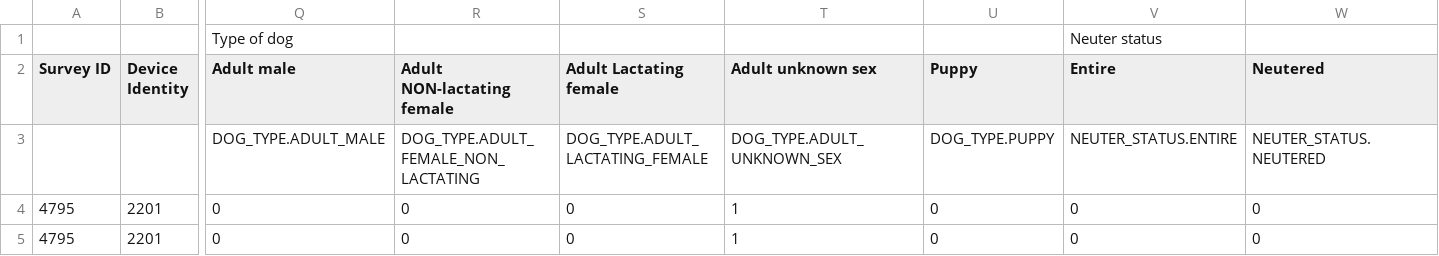
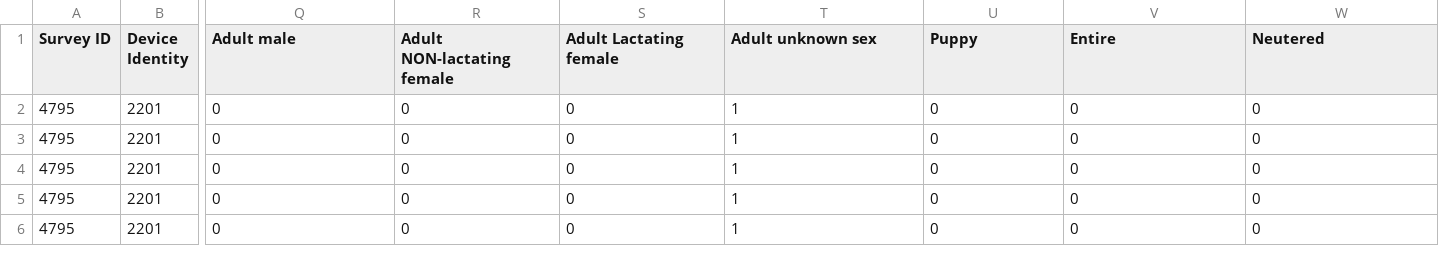
Before and after one commit to BronteS003/Updated_FINAL, a CSV file: FULL_sightings.csv, drawn as a sheet; only a part is shown, gaps mark what is left out; the shorter side is filled out with more unchanged rows; rows hold the shown columns only; the diff names each change by its address in the sheet, - before the commit and + after, or states it on an @@ line.

Commit message:
Created updated sightings rds with full dataset
Incomplete - still needs sterilization effort to be added

```diff
--- a/FULL_sightings.csv
+++ b/FULL_sightings.csv
-row 1:  |  | Type of dog |  |  |  |  | Neuter status
-row 3:  |  | DOG_TYPE.ADULT_MALE | DOG_TYPE.ADULT_FEMALE_NON_LACTATING | DOG_TYPE.ADULT_LACTATING_FEMALE | DOG_TYPE.ADULT_UNKNOWN_SEX | DOG_TYPE.PUPPY | NEUTER_STATUS.ENTIRE | NEUTER_STATUS.NEUTERED
```
Also changed, not shown: 1 other file.
